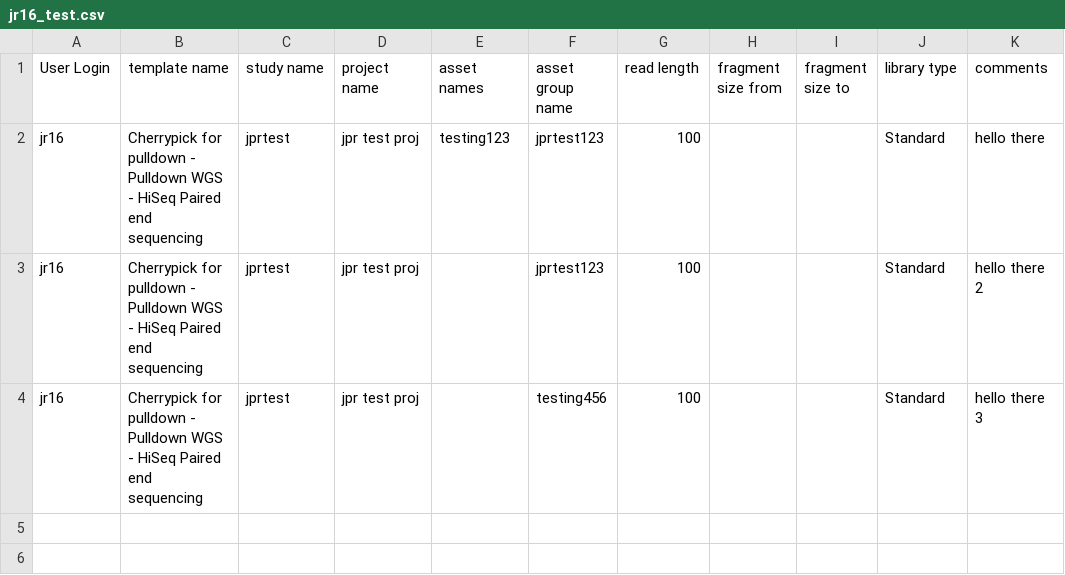
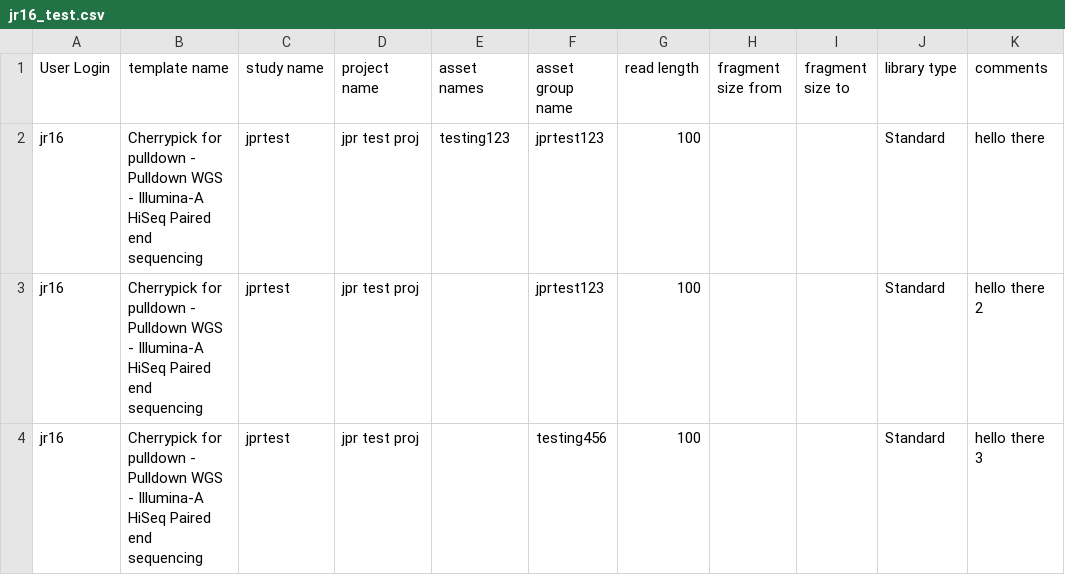
Before and after one commit to sanger/sequencescape, a CSV file: features/submission/csv/jr16_test.csv, drawn as a sheet.

Commit message:
Fix request type names issue

```diff
--- a/features/submission/csv/jr16_test.csv
+++ b/features/submission/csv/jr16_test.csv
@@ -1,4 +1,4 @@
 User Login,template name,study name,project name,asset names,asset group name,read length,fragment size from,fragment size to,library type,comments
-jr16,Cherrypick for pulldown - Pulldown WGS - HiSeq Paired end sequencing,jprtest,jpr test proj,testing123,jprtest123,100,,,Standard,hello there
-jr16,Cherrypick for pulldown - Pulldown WGS - HiSeq Paired end sequencing,jprtest,jpr test proj,,jprtest123,100,,,Standard,hello there 2
-jr16,Cherrypick for pulldown - Pulldown WGS - HiSeq Paired end sequencing,jprtest,jpr test proj,,testing456,100,,,Standard,hello there 3
+jr16,Cherrypick for pulldown - Pulldown WGS - Illumina-A HiSeq Paired end sequencing,jprtest,jpr test proj,testing123,jprtest123,100,,,Standard,hello there
+jr16,Cherrypick for pulldown - Pulldown WGS - Illumina-A HiSeq Paired end sequencing,jprtest,jpr test proj,,jprtest123,100,,,Standard,hello there 2
+jr16,Cherrypick for pulldown - Pulldown WGS - Illumina-A HiSeq Paired end sequencing,jprtest,jpr test proj,,testing456,100,,,Standard,hello there 3
```
Also changed, not shown: features/submission/csv/template_test.csv, features/submission/csv/with_empty_column.csv, 6 other files.
